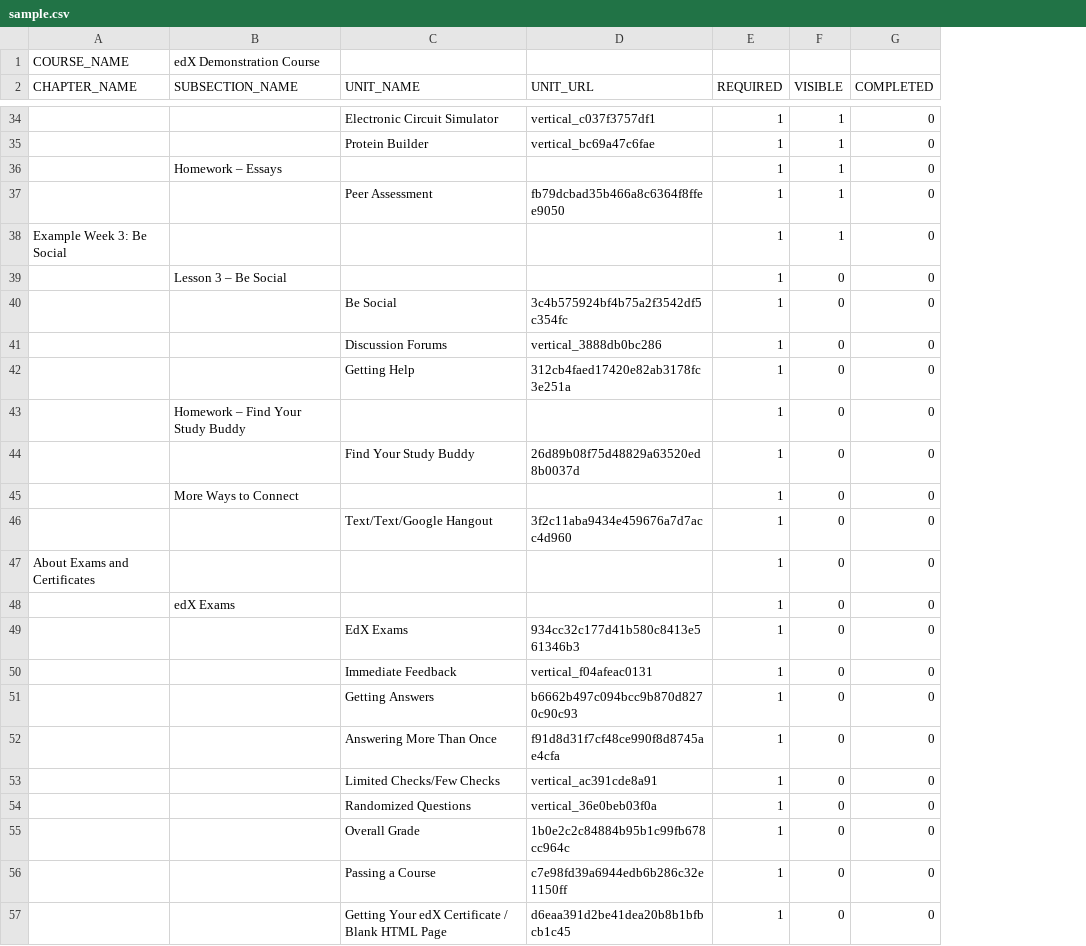
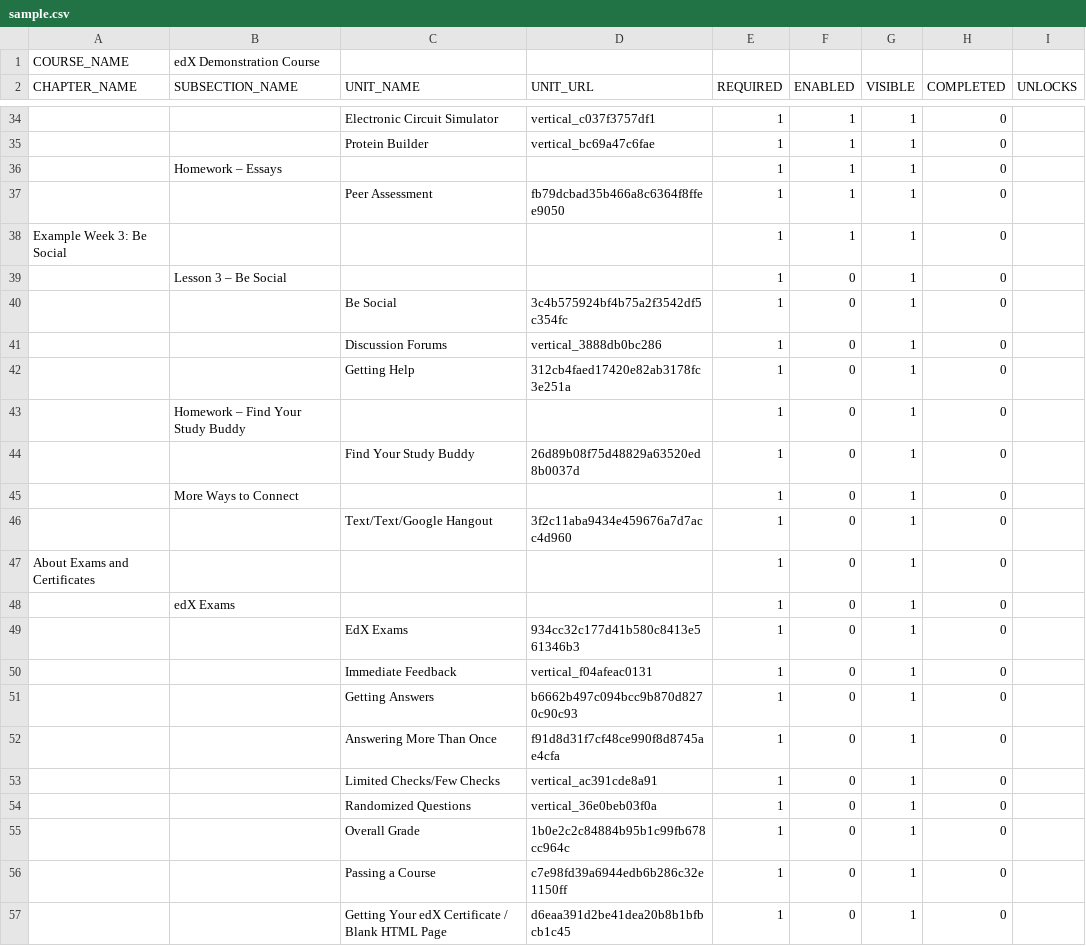
Before and after one commit to uncia-dev/LMSManipulator-XBlock, a CSV file: sample.csv, drawn as a sheet; only a part is shown, gaps mark what is left out; addresses are those after the commit; the diff covers the shown part only; the diff names each change by its address in the sheet, - before the commit and + after, or states it on an @@ line.

Commit message:
Added 'enabled' and 'unlocks' fields to course csv. Now disabled items are greyed out, while inivisible ones are hidden.'

```diff
--- a/sample.csv
+++ b/sample.csv
+column F (ENABLED), rows 34-57: 1 | 1 | 1 | 1 | 1 | 0 | 0 | 0 | 0 | 0 | 0 | 0 | 0 | 0 | 0 | 0 | 0 | 0 | 0 | 0 | 0 | 0 | 0 | 0
+column I (UNLOCKS), empty
-G39:G57 (VISIBLE): 0
+G39:G57 (VISIBLE): 1
```
Also changed, not shown: 6 edited cells elsewhere in this file, 4 other files.
